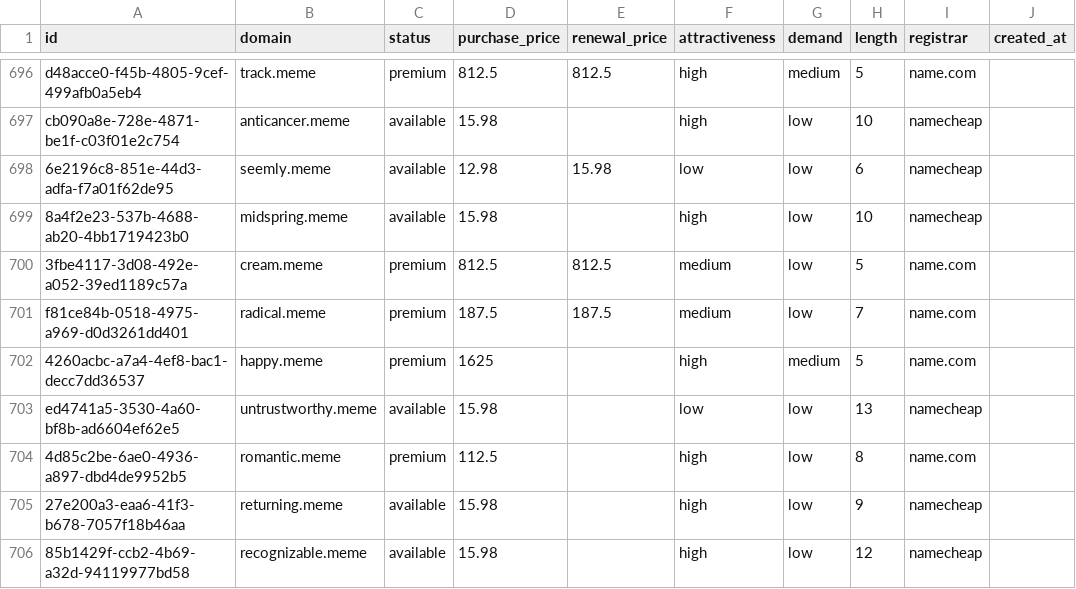
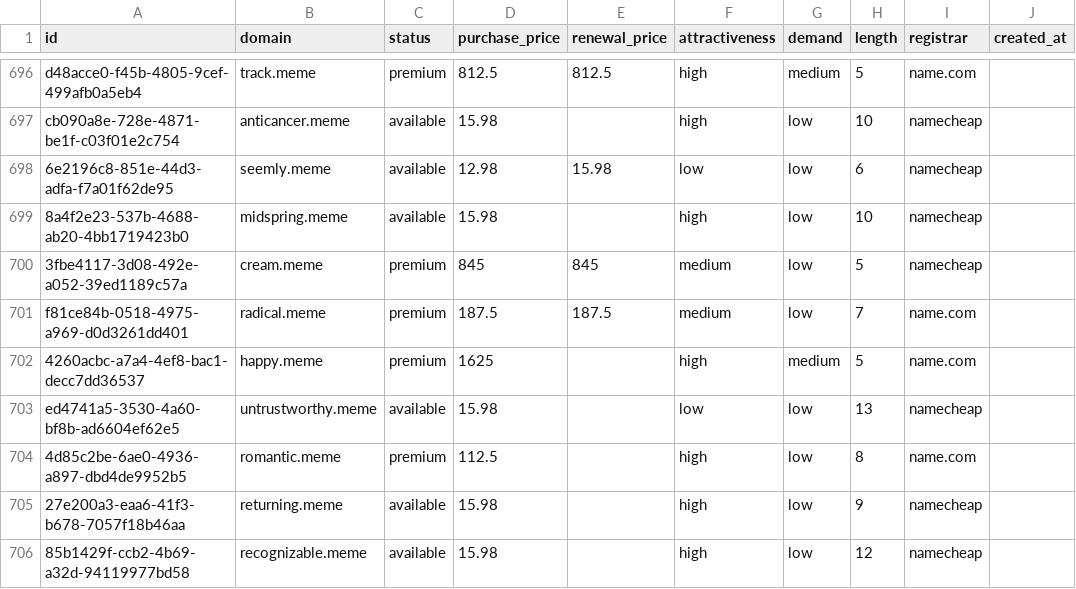
Before and after one commit to UniqueDomains/meme-oneword-domains, a CSV file: meme.csv, drawn as a sheet; only a part is shown, gaps mark what is left out; the diff names each change by its address in the sheet, - before the commit and + after, or states it on an @@ line.

Commit message:
Domains update

```diff
--- a/meme.csv
+++ b/meme.csv
-D700 (purchase_price): 812.5
+D700 (purchase_price): 845
-E700 (renewal_price): 812.5
+E700 (renewal_price): 845
-I700 (registrar): name.com
+I700 (registrar): namecheap
```
Also changed, not shown: 4 other files.
